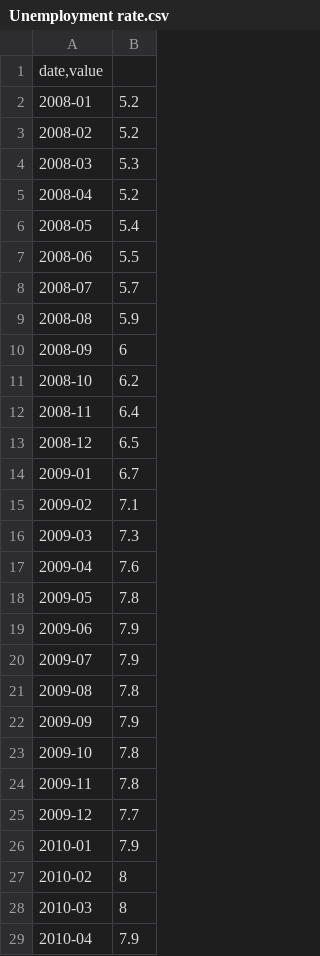
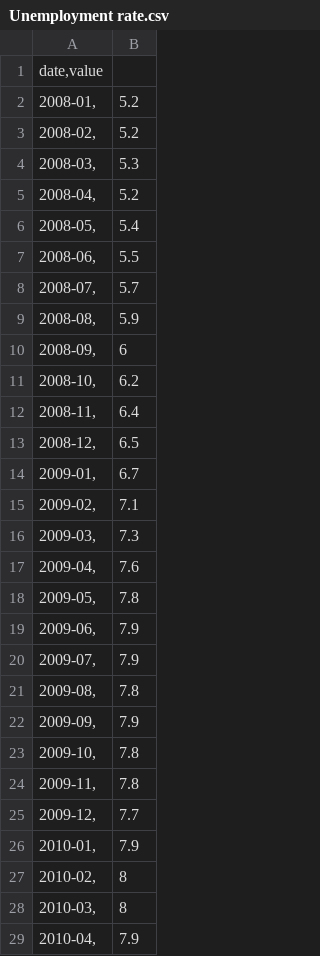
Before and after one commit to yiling010/MADJfinalproject, a CSV file: Unemployment rate.csv, drawn as a sheet; only a part is shown; the diff covers the shown part only.

Commit message:
Update Unemployment rate.csv

```diff
--- a/Unemployment rate.csv
+++ b/Unemployment rate.csv
@@ -1,29 +1,29 @@
 date,value
-2008-01	5.2
-2008-02	5.2
-2008-03	5.3
-2008-04	5.2
-2008-05	5.4
-2008-06	5.5
-2008-07	5.7
-2008-08	5.9
-2008-09	6
-2008-10	6.2
-2008-11	6.4
-2008-12	6.5
-2009-01	6.7
-2009-02	7.1
-2009-03	7.3
-2009-04	7.6
-2009-05	7.8
-2009-06	7.9
-2009-07	7.9
-2009-08	7.8
-2009-09	7.9
-2009-10	7.8
-2009-11	7.8
-2009-12	7.7
-2010-01	7.9
-2010-02	8
-2010-03	8
-2010-04	7.9
+2008-01,	5.2
+2008-02,	5.2
+2008-03,	5.3
+2008-04,	5.2
+2008-05,	5.4
+2008-06,	5.5
+2008-07,	5.7
+2008-08,	5.9
+2008-09,	6
+2008-10,	6.2
+2008-11,	6.4
+2008-12,	6.5
+2009-01,	6.7
+2009-02,	7.1
+2009-03,	7.3
+2009-04,	7.6
+2009-05,	7.8
+2009-06,	7.9
+2009-07,	7.9
+2009-08,	7.8
+2009-09,	7.9
+2009-10,	7.8
+2009-11,	7.8
+2009-12,	7.7
+2010-01,	7.9
+2010-02,	8
+2010-03,	8
+2010-04,	7.9
```
Also changed, not shown: 120 edited cells elsewhere in this file.
